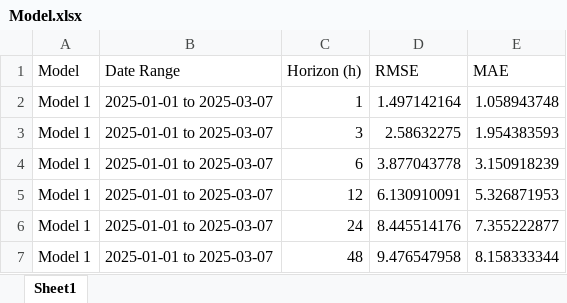
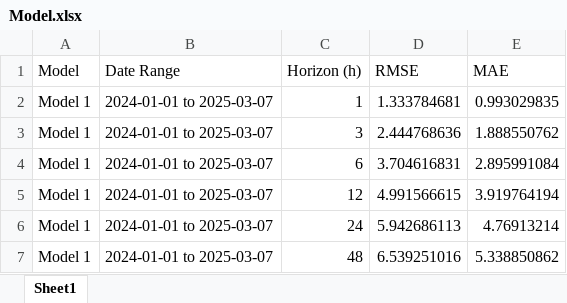
Before and after one commit to alistairnicol05/weather-prediction-algorithm, an Excel workbook: Model.xlsx, sheet Sheet1, drawn as a sheet; values as stored, in another font and other column widths than the file's, no borders; the diff names each change by its address in the sheet, - before the commit and + after, or states it on an @@ line.

Commit message:
Standardizing and horizon splitting

```diff
--- a/Model.xlsx (sheet Sheet1)
+++ b/Model.xlsx (sheet Sheet1)
-B2:B7 (Date Range): 2025-01-01 to 2025-03-07
+B2:B7 (Date Range): 2024-01-01 to 2025-03-07
-D2 (RMSE): 1.497142164
+D2 (RMSE): 1.333784681
-E2 (MAE): 1.058943748
+E2 (MAE): 0.993029835
-D3 (RMSE): 2.58632275
+D3 (RMSE): 2.444768636
-E3 (MAE): 1.954383593
+E3 (MAE): 1.888550762
-D4 (RMSE): 3.877043778
+D4 (RMSE): 3.704616831
-E4 (MAE): 3.150918239
+E4 (MAE): 2.895991084
-D5 (RMSE): 6.130910091
+D5 (RMSE): 4.991566615
-E5 (MAE): 5.326871953
+E5 (MAE): 3.919764194
-D6 (RMSE): 8.445514176
+D6 (RMSE): 5.942686113
-E6 (MAE): 7.355222877
+E6 (MAE): 4.76913214
-D7 (RMSE): 9.476547958
+D7 (RMSE): 6.539251016
-E7 (MAE): 8.158333344
+E7 (MAE): 5.338850862
```
Also changed, not shown: 7 other files.
